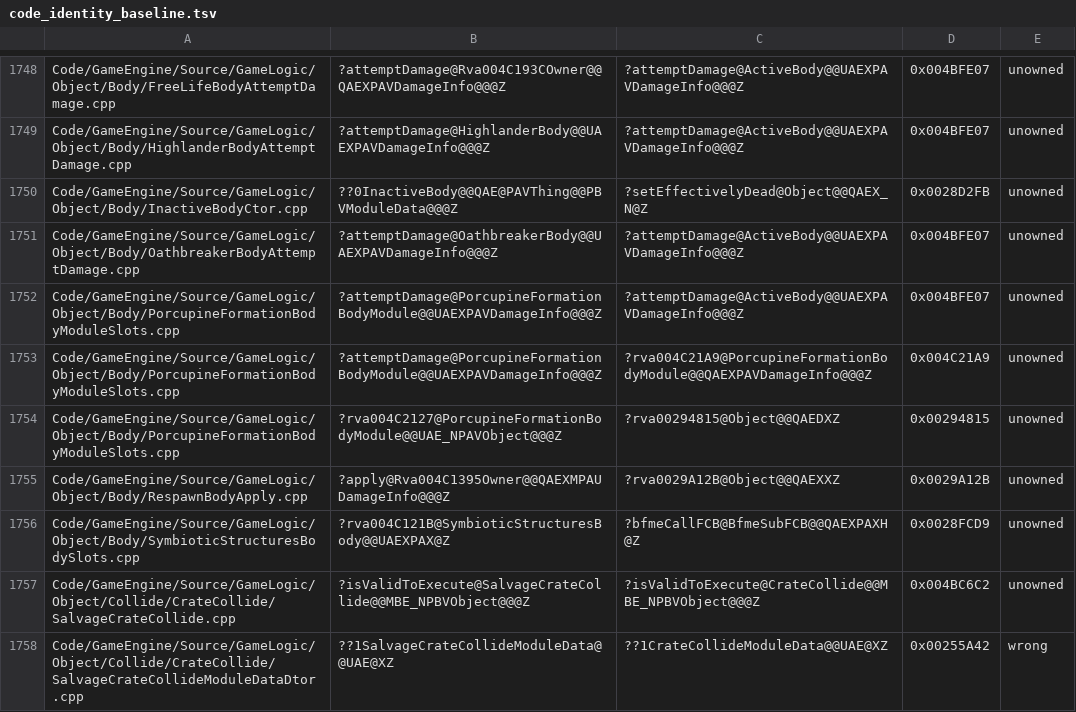
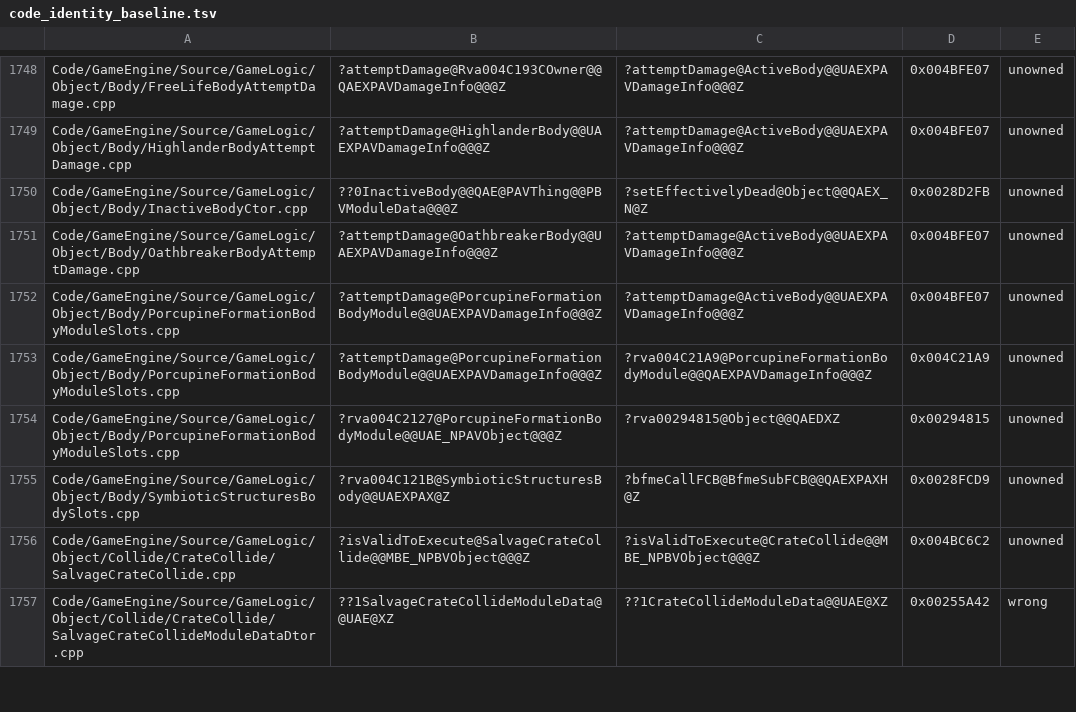
Before and after one commit to AA-plus/Open-BFME-2, a TSV file: reverse/code_identity_baseline.tsv, drawn as a sheet; only a part is shown, gaps mark what is left out.

```diff
--- a/reverse/code_identity_baseline.tsv
+++ b/reverse/code_identity_baseline.tsv
@@ -1754,3 +1754,2 @@ Code/GameEngine/Source/GameLogic/Object/Body/PorcupineFormationBodyModuleSlots.c
 Code/GameEngine/Source/GameLogic/Object/Body/PorcupineFormationBodyModuleSlots.cpp	?rva004C2127@PorcupineFormationBodyModule@@UAE_NPAVObject@@@Z	?rva00294815@Object@@QAEDXZ	0x00294815	unowned
-Code/GameEngine/Source/GameLogic/Object/Body/RespawnBodyApply.cpp	?apply@Rva004C1395Owner@@QAEXMPAUDamageInfo@@@Z	?rva0029A12B@Object@@QAEXXZ	0x0029A12B	unowned
 Code/GameEngine/Source/GameLogic/Object/Body/SymbioticStructuresBodySlots.cpp	?rva004C121B@SymbioticStructuresBody@@UAEXPAX@Z	?bfmeCallFCB@BfmeSubFCB@@QAEXPAXH@Z	0x0028FCD9	unowned
```
Also changed, not shown: 9 other files.
